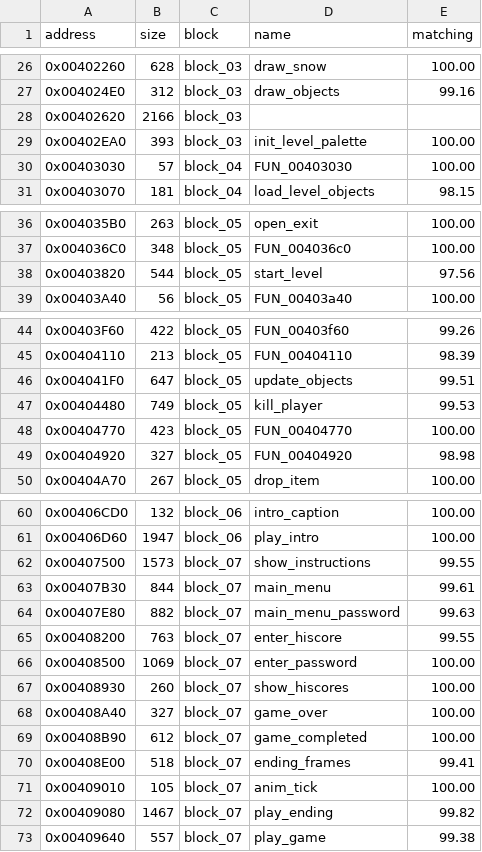
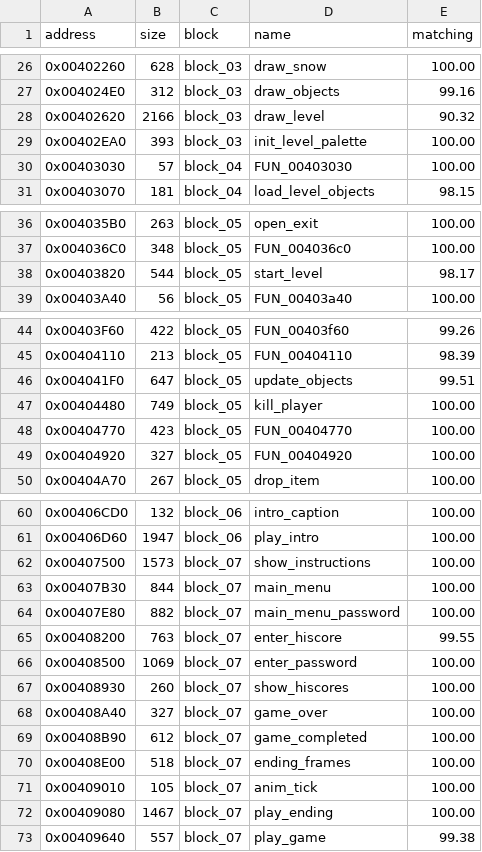
Before and after one commit to SailorSnoW/happy-decomp, a CSV file: notes/data/progress-happy.csv, drawn as a sheet; only a part is shown, gaps mark what is left out.

```diff
--- a/notes/data/progress-happy.csv
+++ b/notes/data/progress-happy.csv
@@ -27,3 +27,3 @@ address,size,block,name,matching
 0x004024E0,312,block_03,draw_objects,99.16
-0x00402620,2166,block_03,,
+0x00402620,2166,block_03,draw_level,90.32
 0x00402EA0,393,block_03,init_level_palette,100.00
@@ -37,3 +37,3 @@ address,size,block,name,matching
 0x004036C0,348,block_05,FUN_004036c0,100.00
-0x00403820,544,block_05,start_level,97.56
+0x00403820,544,block_05,start_level,98.17
 0x00403A40,56,block_05,FUN_00403a40,100.00
@@ -46,5 +46,5 @@ address,size,block,name,matching
 0x004041F0,647,block_05,update_objects,99.51
-0x00404480,749,block_05,kill_player,99.53
+0x00404480,749,block_05,kill_player,100.00
 0x00404770,423,block_05,FUN_00404770,100.00
-0x00404920,327,block_05,FUN_00404920,98.98
+0x00404920,327,block_05,FUN_00404920,100.00
 0x00404A70,267,block_05,drop_item,100.00
@@ -61,5 +61,5 @@ address,size,block,name,matching
 0x00406D60,1947,block_06,play_intro,100.00
-0x00407500,1573,block_07,show_instructions,99.55
-0x00407B30,844,block_07,main_menu,99.61
-0x00407E80,882,block_07,main_menu_password,99.63
+0x00407500,1573,block_07,show_instructions,100.00
+0x00407B30,844,block_07,main_menu,100.00
+0x00407E80,882,block_07,main_menu_password,100.00
 0x00408200,763,block_07,enter_hiscore,99.55
@@ -69,5 +69,5 @@ address,size,block,name,matching
 0x00408B90,612,block_07,game_completed,100.00
-0x00408E00,518,block_07,ending_frames,99.41
+0x00408E00,518,block_07,ending_frames,100.00
 0x00409010,105,block_07,anim_tick,100.00
-0x00409080,1467,block_07,play_ending,99.82
+0x00409080,1467,block_07,play_ending,100.00
 0x00409640,557,block_07,play_game,99.38
```
Also changed, not shown: 9 other files.
